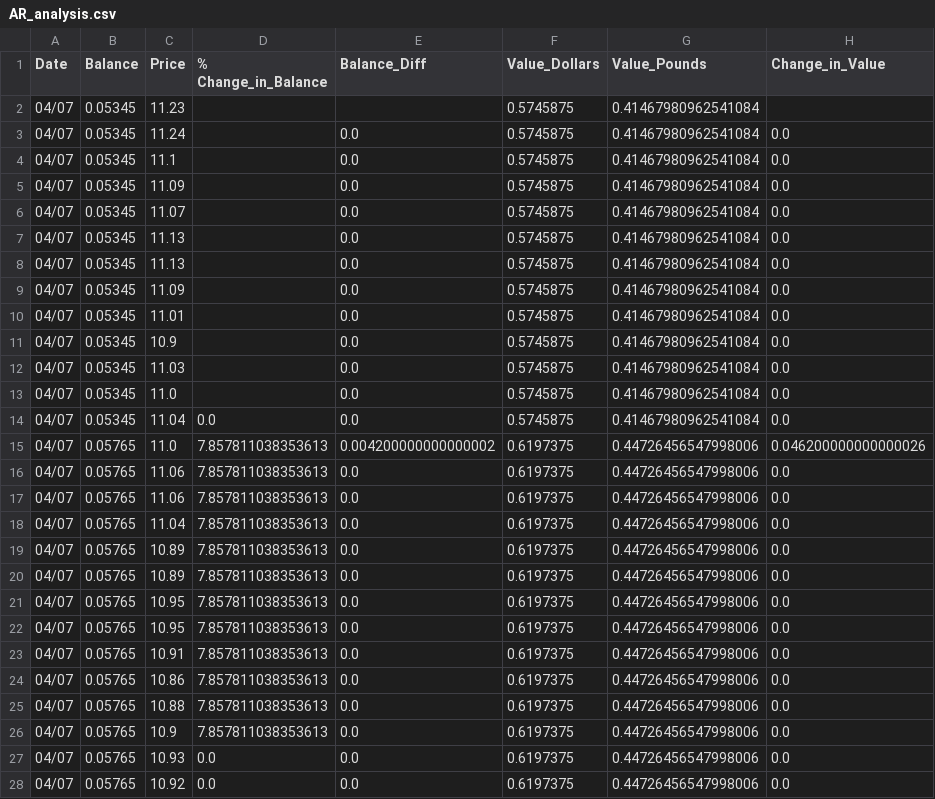
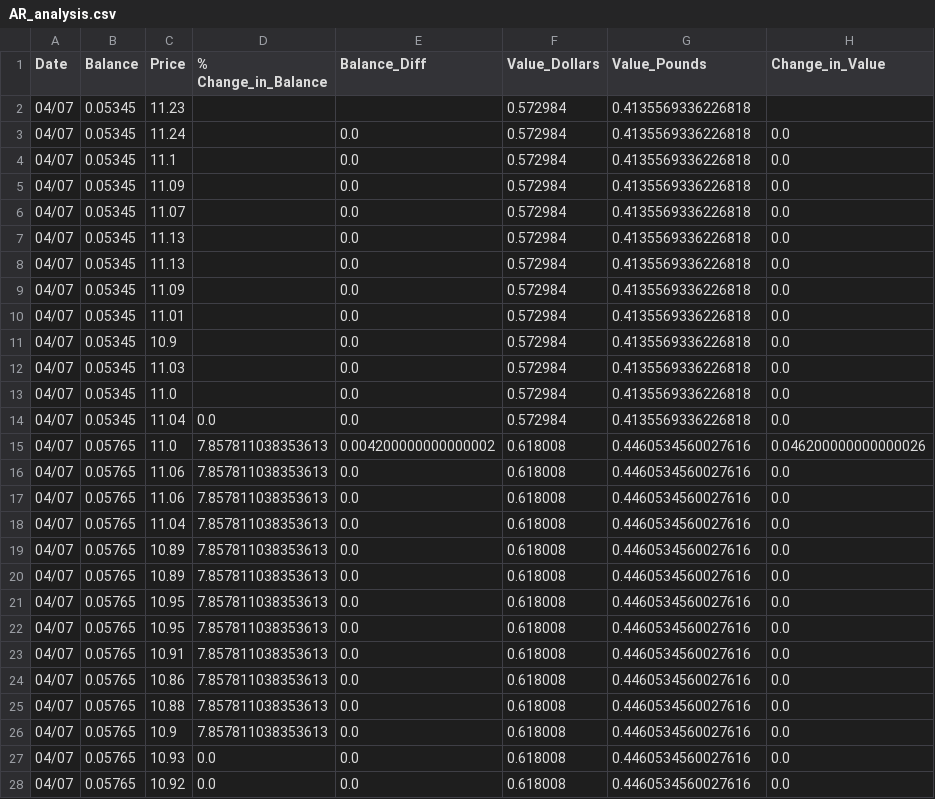
Before and after one commit to Jack-Weeks/CryptoTracker, a CSV file: docs/graphing/data/AR_analysis.csv, drawn as a sheet; only a part is shown; the diff covers the shown part only.

```diff
--- a/docs/graphing/data/AR_analysis.csv
+++ b/docs/graphing/data/AR_analysis.csv
@@ -1,28 +1,28 @@
 Date,Balance,Price,% Change_in_Balance,Balance_Diff,Value_Dollars,Value_Pounds,Change_in_Value
-04/07,0.05345,11.23,,,0.5745875,0.41467980962541084,
-04/07,0.05345,11.24,,0.0,0.5745875,0.41467980962541084,0.0
-04/07,0.05345,11.1,,0.0,0.5745875,0.41467980962541084,0.0
-04/07,0.05345,11.09,,0.0,0.5745875,0.41467980962541084,0.0
-04/07,0.05345,11.07,,0.0,0.5745875,0.41467980962541084,0.0
-04/07,0.05345,11.13,,0.0,0.5745875,0.41467980962541084,0.0
-04/07,0.05345,11.13,,0.0,0.5745875,0.41467980962541084,0.0
-04/07,0.05345,11.09,,0.0,0.5745875,0.41467980962541084,0.0
-04/07,0.05345,11.01,,0.0,0.5745875,0.41467980962541084,0.0
-04/07,0.05345,10.9,,0.0,0.5745875,0.41467980962541084,0.0
-04/07,0.05345,11.03,,0.0,0.5745875,0.41467980962541084,0.0
-04/07,0.05345,11.0,,0.0,0.5745875,0.41467980962541084,0.0
-04/07,0.05345,11.04,0.0,0.0,0.5745875,0.41467980962541084,0.0
-04/07,0.05765,11.0,7.857811038353613,0.004200000000000002,0.6197375,0.44726456547998006,0.046200000000000026
-04/07,0.05765,11.06,7.857811038353613,0.0,0.6197375,0.44726456547998006,0.0
-04/07,0.05765,11.06,7.857811038353613,0.0,0.6197375,0.44726456547998006,0.0
-04/07,0.05765,11.04,7.857811038353613,0.0,0.6197375,0.44726456547998006,0.0
-04/07,0.05765,10.89,7.857811038353613,0.0,0.6197375,0.44726456547998006,0.0
-04/07,0.05765,10.89,7.857811038353613,0.0,0.6197375,0.44726456547998006,0.0
-04/07,0.05765,10.95,7.857811038353613,0.0,0.6197375,0.44726456547998006,0.0
-04/07,0.05765,10.95,7.857811038353613,0.0,0.6197375,0.44726456547998006,0.0
-04/07,0.05765,10.91,7.857811038353613,0.0,0.6197375,0.44726456547998006,0.0
-04/07,0.05765,10.86,7.857811038353613,0.0,0.6197375,0.44726456547998006,0.0
-04/07,0.05765,10.88,7.857811038353613,0.0,0.6197375,0.44726456547998006,0.0
-04/07,0.05765,10.9,7.857811038353613,0.0,0.6197375,0.44726456547998006,0.0
-04/07,0.05765,10.93,0.0,0.0,0.6197375,0.44726456547998006,0.0
-04/07,0.05765,10.92,0.0,0.0,0.6197375,0.44726456547998006,0.0
+04/07,0.05345,11.23,,,0.572984,0.4135569336226818,
+04/07,0.05345,11.24,,0.0,0.572984,0.4135569336226818,0.0
+04/07,0.05345,11.1,,0.0,0.572984,0.4135569336226818,0.0
+04/07,0.05345,11.09,,0.0,0.572984,0.4135569336226818,0.0
+04/07,0.05345,11.07,,0.0,0.572984,0.4135569336226818,0.0
+04/07,0.05345,11.13,,0.0,0.572984,0.4135569336226818,0.0
+04/07,0.05345,11.13,,0.0,0.572984,0.4135569336226818,0.0
+04/07,0.05345,11.09,,0.0,0.572984,0.4135569336226818,0.0
+04/07,0.05345,11.01,,0.0,0.572984,0.4135569336226818,0.0
+04/07,0.05345,10.9,,0.0,0.572984,0.4135569336226818,0.0
+04/07,0.05345,11.03,,0.0,0.572984,0.4135569336226818,0.0
+04/07,0.05345,11.0,,0.0,0.572984,0.4135569336226818,0.0
+04/07,0.05345,11.04,0.0,0.0,0.572984,0.4135569336226818,0.0
+04/07,0.05765,11.0,7.857811038353613,0.004200000000000002,0.618008,0.4460534560027616,0.046200000000000026
+04/07,0.05765,11.06,7.857811038353613,0.0,0.618008,0.4460534560027616,0.0
+04/07,0.05765,11.06,7.857811038353613,0.0,0.618008,0.4460534560027616,0.0
+04/07,0.05765,11.04,7.857811038353613,0.0,0.618008,0.4460534560027616,0.0
+04/07,0.05765,10.89,7.857811038353613,0.0,0.618008,0.4460534560027616,0.0
+04/07,0.05765,10.89,7.857811038353613,0.0,0.618008,0.4460534560027616,0.0
+04/07,0.05765,10.95,7.857811038353613,0.0,0.618008,0.4460534560027616,0.0
+04/07,0.05765,10.95,7.857811038353613,0.0,0.618008,0.4460534560027616,0.0
+04/07,0.05765,10.91,7.857811038353613,0.0,0.618008,0.4460534560027616,0.0
+04/07,0.05765,10.86,7.857811038353613,0.0,0.618008,0.4460534560027616,0.0
+04/07,0.05765,10.88,7.857811038353613,0.0,0.618008,0.4460534560027616,0.0
+04/07,0.05765,10.9,7.857811038353613,0.0,0.618008,0.4460534560027616,0.0
+04/07,0.05765,10.93,0.0,0.0,0.618008,0.4460534560027616,0.0
+04/07,0.05765,10.92,0.0,0.0,0.618008,0.4460534560027616,0.0
```
Also changed, not shown: 1 added row and 68 edited cells elsewhere in this file, docs/graphing/data/AR_data.csv, docs/graphing/data/CGN_data.csv, 20 other files.
